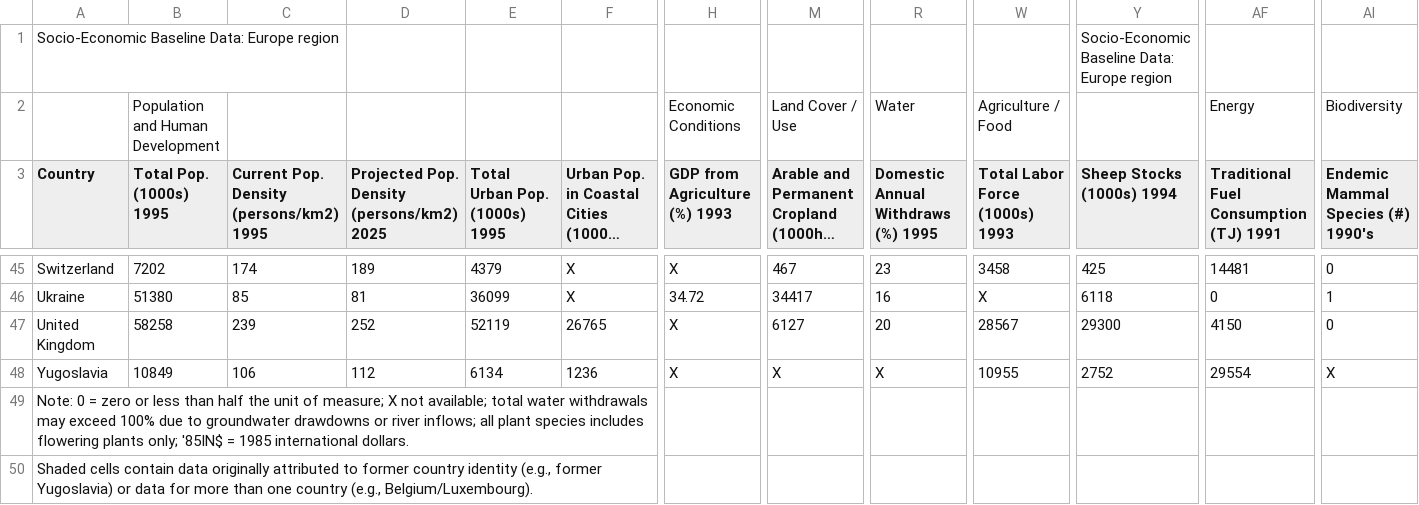
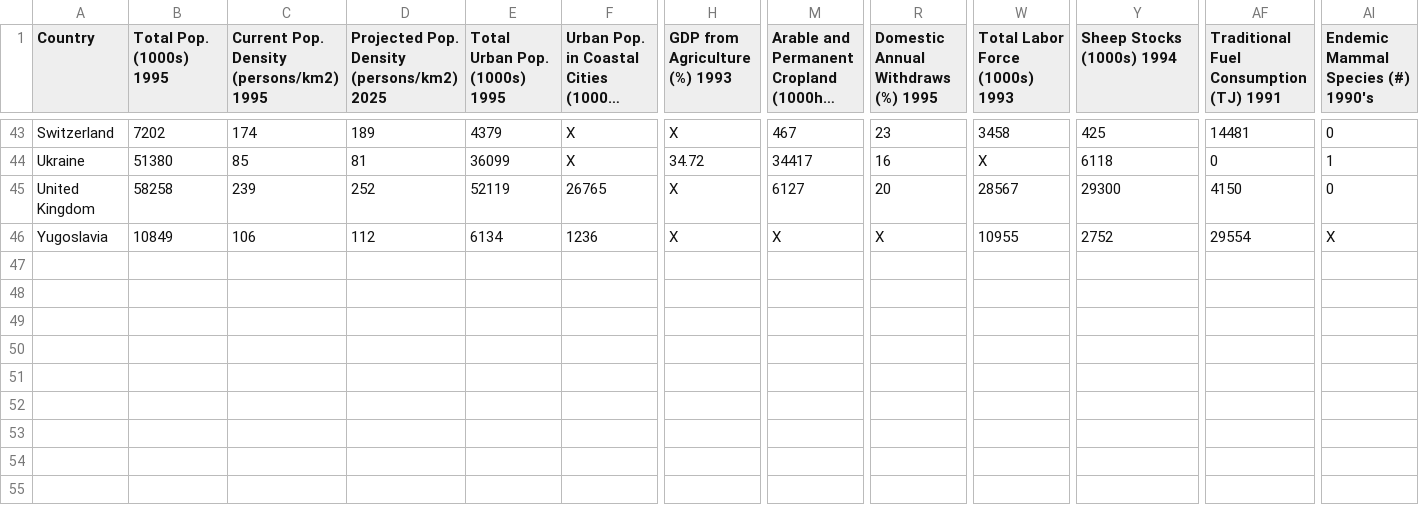
Before and after one commit to RPaivaniemi/assessment3, a CSV file: Database/Socio-Economic_Baseline_Data_Europe.csv, drawn as a sheet; only a part is shown, gaps mark what is left out; long unchanged cells end in …; rows hold the shown columns only; the diff names each change by its address in the sheet, - before the commit and + after, or states it on an @@ line.

Commit message:
Global table + styling

```diff
--- a/Database/Socio-Economic_Baseline_Data_Europe.csv
+++ b/Database/Socio-Economic_Baseline_Data_Europe.csv
-row 1: Socio-Economic Baseline Data: Europe region |  |  |  |  |  |  |  |  |  | Socio-Economic Baseline Data: Europe region
-row 2:  | Population and Human Development |  |  |  |  | Economic Conditions | Land Cover / Use | Water | Agriculture / Food |  | Energy | Biodiversity
-row 49: Note: 0 = zero or less than half the unit of measure; X not available; total water withdrawals may exceed 100% due to groundwater drawdowns or river inflows; all plant species includes flowering plants only; '85IN$ = 1985 international dollars.
-row 50: Shaded cells contain data originally attributed to former country identity (e.g., former Yugoslavia) or data for more than one country (e.g., Belgium/Luxembourg).
```
Also changed, not shown: Database/Socio-Economic_Baseline_Data_Africa.csv, Database/Socio-Economic_Baseline_Data_LatinAmerica.csv, 11 other files.
